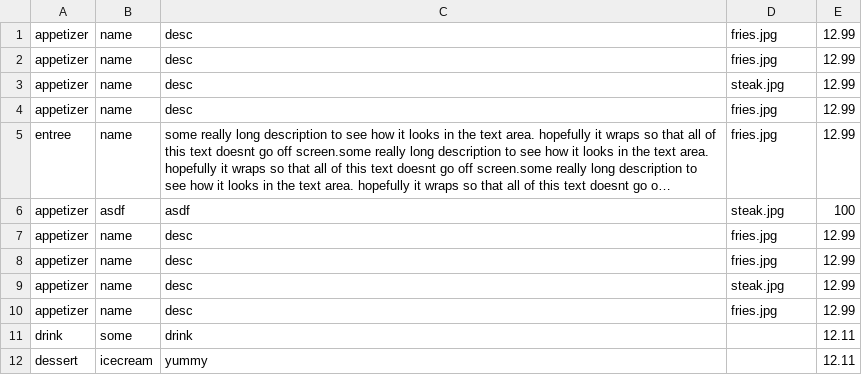
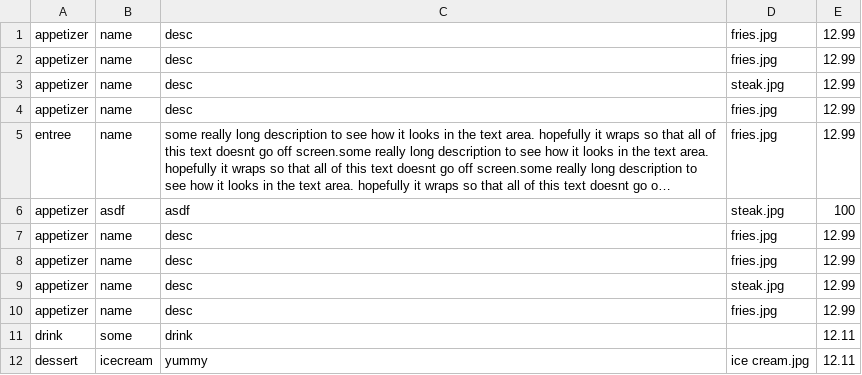
Before and after one commit to mzettle/CSE360-Group-Project, a TSV file: eclipse/RestaurantOrder/test.tsv, drawn as a sheet; long unchanged cells end in ….

```diff
--- a/eclipse/RestaurantOrder/test.tsv
+++ b/eclipse/RestaurantOrder/test.tsv
@@ -11,2 +11,2 @@ appetizer	name	desc	fries.jpg	12.99
 drink	some	drink		12.11
-dessert	icecream	yummy		12.11
+dessert	icecream	yummy	ice cream.jpg	12.11
```
Also changed, not shown: 5 other files.
